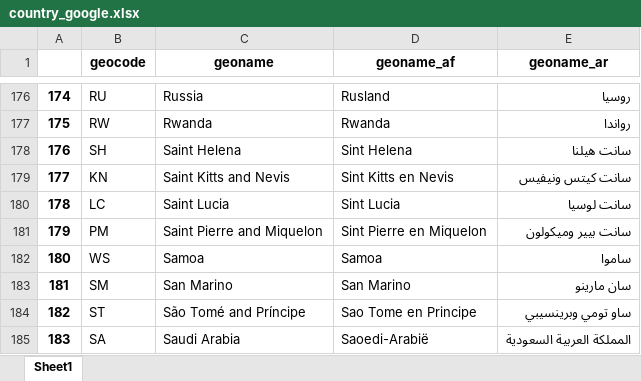
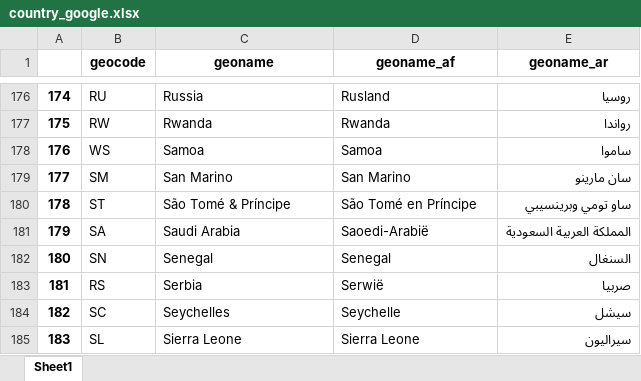
Before and after one commit to hanteng/google-geolinguistic-codes, an Excel workbook: scripts/country_google.xlsx, sheet Sheet1, drawn as a sheet; only a part is shown, gaps mark what is left out; values as stored, in another font and other column widths than the file's, no borders; the diff covers the shown part only; the diff names each change by its address in the sheet, - before the commit and + after, or states it on an @@ line.

Commit message:
Refresh data plus addtional .tsv output
Refresh data plus addtional .tsv output

.tsv output same with tab

```diff
--- a/scripts/country_google.xlsx (sheet Sheet1)
+++ b/scripts/country_google.xlsx (sheet Sheet1)
-B178 (geocode): SH
+B178 (geocode): WS
-C178 (geoname): Saint Helena
+C178 (geoname): Samoa
-D178 (geoname_af): Sint Helena
+D178 (geoname_af): Samoa
-E178 (geoname_ar): سانت هيلنا
+E178 (geoname_ar): ساموا
-B179 (geocode): KN
+B179 (geocode): SM
-C179 (geoname): Saint Kitts and Nevis
+C179 (geoname): San Marino
-D179 (geoname_af): Sint Kitts en Nevis
+D179 (geoname_af): San Marino
-E179 (geoname_ar): سانت كيتس ونيفيس
+E179 (geoname_ar): سان مارينو
-B180 (geocode): LC
+B180 (geocode): ST
-C180 (geoname): Saint Lucia
+C180 (geoname): São Tomé & Príncipe
-D180 (geoname_af): Sint Lucia
+D180 (geoname_af): São Tomé en Príncipe
-E180 (geoname_ar): سانت لوسيا
+E180 (geoname_ar): ساو تومي وبرينسيبي
-B181 (geocode): PM
+B181 (geocode): SA
-C181 (geoname): Saint Pierre and Miquelon
+C181 (geoname): Saudi Arabia
-D181 (geoname_af): Sint Pierre en Miquelon
+D181 (geoname_af): Saoedi-Arabië
-E181 (geoname_ar): سانت بيير وميكولون
+E181 (geoname_ar): المملكة العربية السعودية
-B182 (geocode): WS
+B182 (geocode): SN
-C182 (geoname): Samoa
+C182 (geoname): Senegal
-D182 (geoname_af): Samoa
+D182 (geoname_af): Senegal
-E182 (geoname_ar): ساموا
+E182 (geoname_ar): السنغال
-B183 (geocode): SM
+B183 (geocode): RS
-C183 (geoname): San Marino
+C183 (geoname): Serbia
-D183 (geoname_af): San Marino
+D183 (geoname_af): Serwië
-E183 (geoname_ar): سان مارينو
+E183 (geoname_ar): صربيا
-B184 (geocode): ST
+B184 (geocode): SC
-C184 (geoname): São Tomé and Príncipe
+C184 (geoname): Seychelles
-D184 (geoname_af): Sao Tome en Principe
+D184 (geoname_af): Seychelle
-E184 (geoname_ar): ساو تومي وبرينسيبي
+E184 (geoname_ar): سيشل
-B185 (geocode): SA
+B185 (geocode): SL
-C185 (geoname): Saudi Arabia
+C185 (geoname): Sierra Leone
-D185 (geoname_af): Saoedi-Arabië
+D185 (geoname_af): Sierra Leone
-E185 (geoname_ar): المملكة العربية السعودية
+E185 (geoname_ar): سيراليون
```
Also changed, not shown: 124 edited cells elsewhere in this sheet, scripts/lang_google.xlsx, 5 other files.
